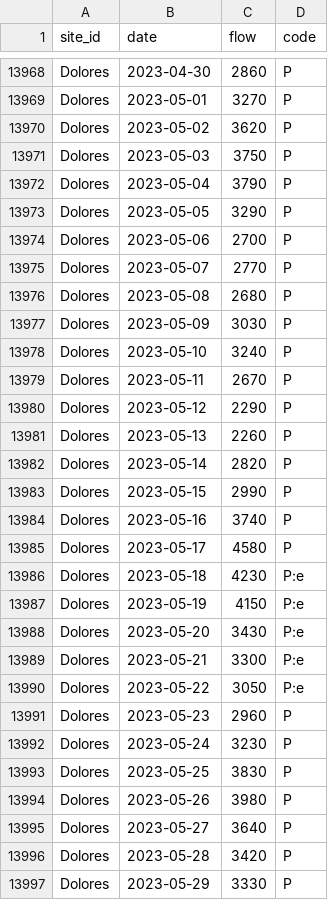
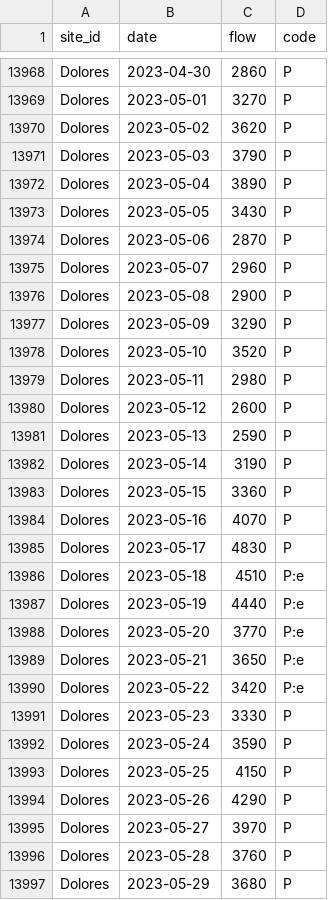
Before and after one commit to mschmidty/dolores_flow_predict, a CSV file: output/flow_data_all.csv, drawn as a sheet; only a part is shown, gaps mark what is left out; the diff covers the shown part only.

```diff
--- a/output/flow_data_all.csv
+++ b/output/flow_data_all.csv
@@ -13970,28 +13970,28 @@ Dolores,2023-05-01,3270,P
 Dolores,2023-05-02,3620,P
-Dolores,2023-05-03,3750,P
-Dolores,2023-05-04,3790,P
-Dolores,2023-05-05,3290,P
-Dolores,2023-05-06,2700,P
-Dolores,2023-05-07,2770,P
-Dolores,2023-05-08,2680,P
-Dolores,2023-05-09,3030,P
-Dolores,2023-05-10,3240,P
-Dolores,2023-05-11,2670,P
-Dolores,2023-05-12,2290,P
-Dolores,2023-05-13,2260,P
-Dolores,2023-05-14,2820,P
-Dolores,2023-05-15,2990,P
-Dolores,2023-05-16,3740,P
-Dolores,2023-05-17,4580,P
-Dolores,2023-05-18,4230,P:e
-Dolores,2023-05-19,4150,P:e
-Dolores,2023-05-20,3430,P:e
-Dolores,2023-05-21,3300,P:e
-Dolores,2023-05-22,3050,P:e
-Dolores,2023-05-23,2960,P
-Dolores,2023-05-24,3230,P
-Dolores,2023-05-25,3830,P
-Dolores,2023-05-26,3980,P
-Dolores,2023-05-27,3640,P
-Dolores,2023-05-28,3420,P
-Dolores,2023-05-29,3330,P
+Dolores,2023-05-03,3790,P
+Dolores,2023-05-04,3890,P
+Dolores,2023-05-05,3430,P
+Dolores,2023-05-06,2870,P
+Dolores,2023-05-07,2960,P
+Dolores,2023-05-08,2900,P
+Dolores,2023-05-09,3290,P
+Dolores,2023-05-10,3520,P
+Dolores,2023-05-11,2980,P
+Dolores,2023-05-12,2600,P
+Dolores,2023-05-13,2590,P
+Dolores,2023-05-14,3190,P
+Dolores,2023-05-15,3360,P
+Dolores,2023-05-16,4070,P
+Dolores,2023-05-17,4830,P
+Dolores,2023-05-18,4510,P:e
+Dolores,2023-05-19,4440,P:e
+Dolores,2023-05-20,3770,P:e
+Dolores,2023-05-21,3650,P:e
+Dolores,2023-05-22,3420,P:e
+Dolores,2023-05-23,3330,P
+Dolores,2023-05-24,3590,P
+Dolores,2023-05-25,4150,P
+Dolores,2023-05-26,4290,P
+Dolores,2023-05-27,3970,P
+Dolores,2023-05-28,3760,P
+Dolores,2023-05-29,3680,P
```
Also changed, not shown: 4 added rows and 29 edited cells elsewhere in this file, 1 other file.
